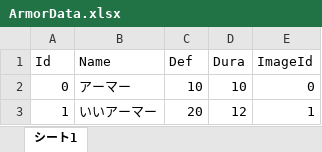
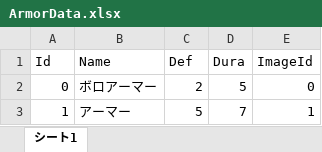
Before and after one commit to tomohiro-toyota2456/Dungeon, an Excel workbook: Assets/SceneData/Game/Editor/Excel/ArmorData.xlsx, sheet シート1, drawn as a sheet; values as stored, in another font and other column widths than the file's, no borders; charts and pictures not drawn; the diff names each change by its address in the sheet, - before the commit and + after, or states it on an @@ line.

```diff
--- a/Assets/SceneData/Game/Editor/Excel/ArmorData.xlsx (sheet シート1)
+++ b/Assets/SceneData/Game/Editor/Excel/ArmorData.xlsx (sheet シート1)
-B2 (Name): アーマー
+B2 (Name): ボロアーマー
-C2 (Def): 10
+C2 (Def): 2
-D2 (Dura): 10
+D2 (Dura): 5
-B3 (Name): いいアーマー
+B3 (Name): アーマー
-C3 (Def): 20
+C3 (Def): 5
-D3 (Dura): 12
+D3 (Dura): 7
```
Also changed, not shown: Assets/SceneData/Game/Editor/Excel/DropTable.xlsx, Assets/SceneData/Game/Editor/Excel/EnemyData.xlsx, 50 other files.
